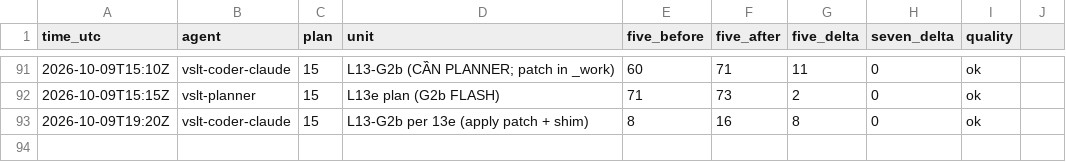
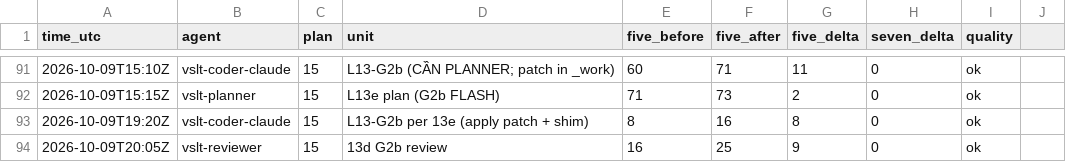
Before and after one commit to sampham-AIstudy/Vietnamese-Sign-Language-Translator, a CSV file: docs/usage_ledger.csv, drawn as a sheet; only a part is shown, gaps mark what is left out.

```diff
--- a/docs/usage_ledger.csv
+++ b/docs/usage_ledger.csv
@@ -93 +93,2 @@ time_utc,agent,plan,unit,five_before,five_after,five_delta,seven_delta,quality
 2026-10-09T19:20Z,vslt-coder-claude,15,L13-G2b per 13e (apply patch + shim),8,16,8,0,ok
+2026-10-09T20:05Z,vslt-reviewer,15,13d G2b review,16,25,9,0,ok
```
Also changed, not shown: 3 other files.
